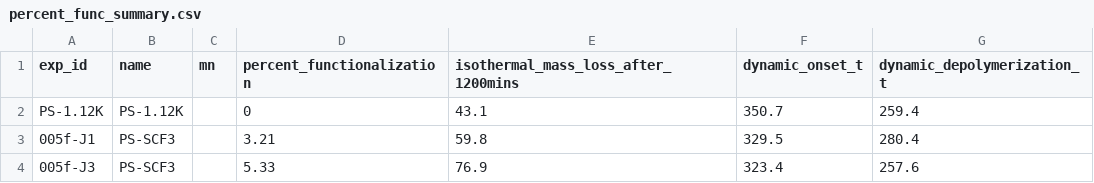
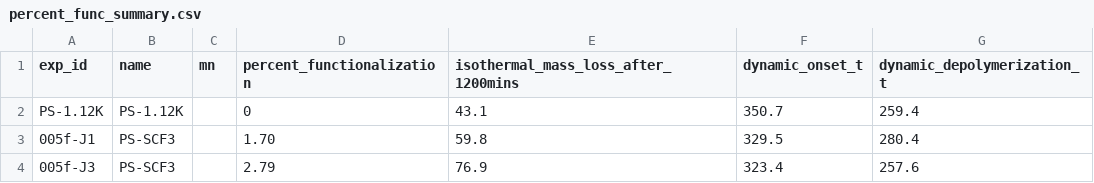
Before and after one commit to teamtran/data-visualizer, a CSV file: data/TGA/summary/percent_func_summary.csv, drawn as a sheet.

```diff
--- a/data/TGA/summary/percent_func_summary.csv
+++ b/data/TGA/summary/percent_func_summary.csv
@@ -2,3 +2,3 @@ exp_id,name,mn,percent_functionalization,isothermal_mass_loss_after_1200mins,dyn
 PS-1.12K,PS-1.12K,,0,43.1,350.7,259.4
-005f-J1,PS-SCF3,,3.21,59.8,329.5,280.4
-005f-J3,PS-SCF3,,5.33,76.9,323.4,257.6
+005f-J1,PS-SCF3,,1.70,59.8,329.5,280.4
+005f-J3,PS-SCF3,,2.79,76.9,323.4,257.6
```
Also changed, not shown: data/TGA/summary/mn_summary.csv, 48 other files.
